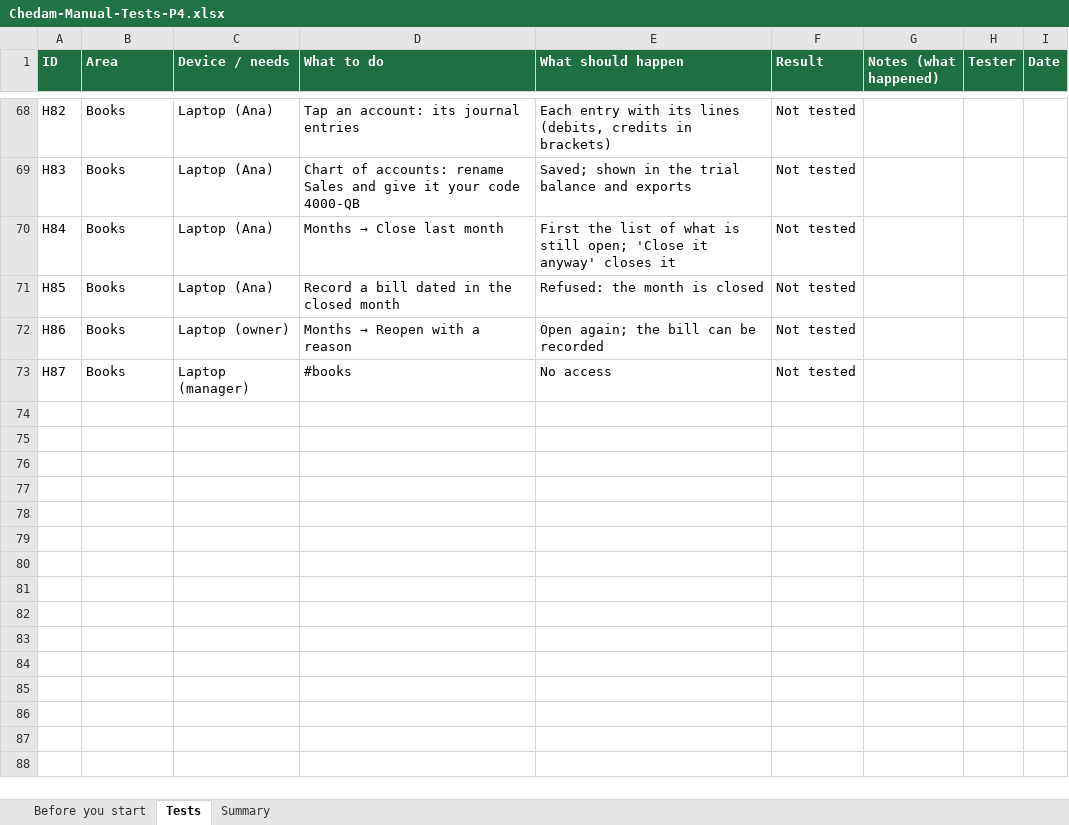
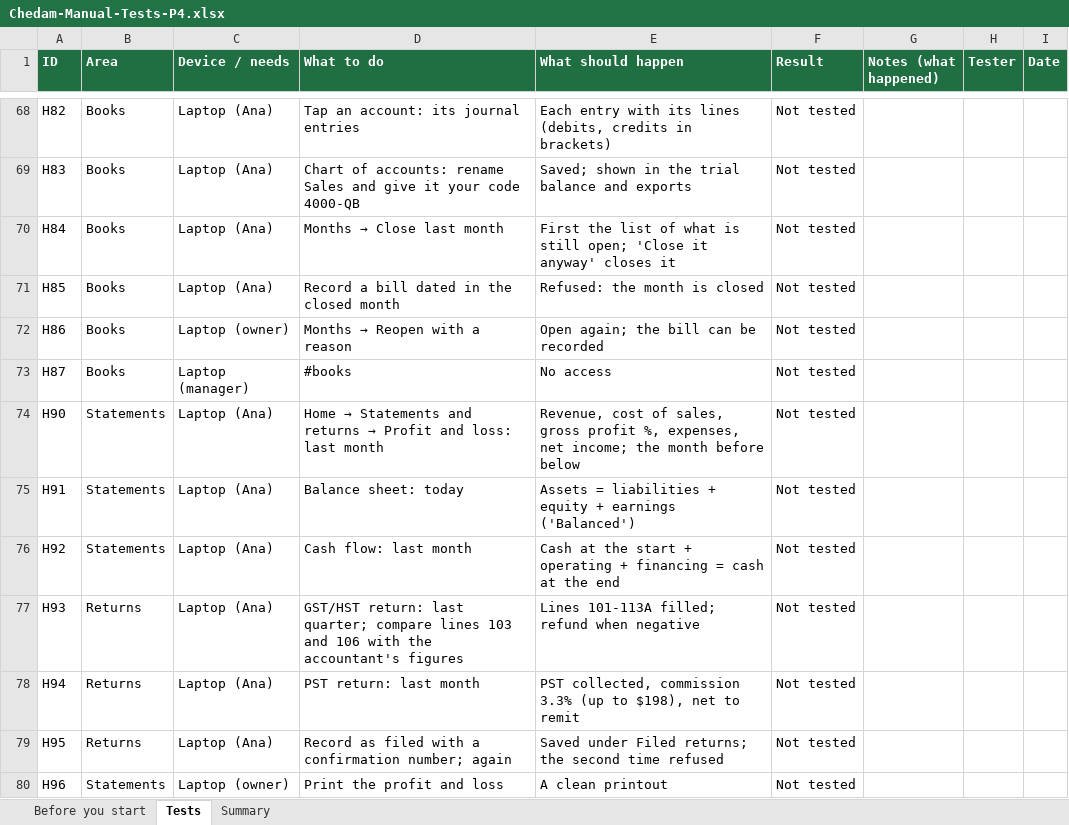
Before and after one commit to repatikosamid-prog/chedam, an Excel workbook: docs/testing/Chedam-Manual-Tests-P4.xlsx, sheet Tests, drawn as a sheet; only a part is shown, gaps mark what is left out; values as stored, in another font and other column widths than the file's, no borders; conditional formats not drawn; the diff names each change by its address in the sheet, - before the commit and + after, or states it on an @@ line.

```diff
--- a/docs/testing/Chedam-Manual-Tests-P4.xlsx (sheet Tests)
+++ b/docs/testing/Chedam-Manual-Tests-P4.xlsx (sheet Tests)
+row 74: H90 | Statements | Laptop (Ana) | Home → Statements and returns → Profit and loss: last month | Revenue, cost of sales, gross profit %, expenses, net income; the month before below | Not tested
+row 75: H91 | Statements | Laptop (Ana) | Balance sheet: today | Assets = liabilities + equity + earnings ('Balanced') | Not tested
+row 76: H92 | Statements | Laptop (Ana) | Cash flow: last month | Cash at the start + operating + financing = cash at the end | Not tested
+row 77: H93 | Returns | Laptop (Ana) | GST/HST return: last quarter; compare lines 103 and 106 with the accountant's figures | Lines 101-113A filled; refund when negative | Not tested
+row 78: H94 | Returns | Laptop (Ana) | PST return: last month | PST collected, commission 3.3% (up to $198), net to remit | Not tested
+row 79: H95 | Returns | Laptop (Ana) | Record as filed with a confirmation number; again | Saved under Filed returns; the second time refused | Not tested
+row 80: H96 | Statements | Laptop (owner) | Print the profit and loss | A clean printout | Not tested
```
Also changed, not shown: sheet Summary, 14 other files.
